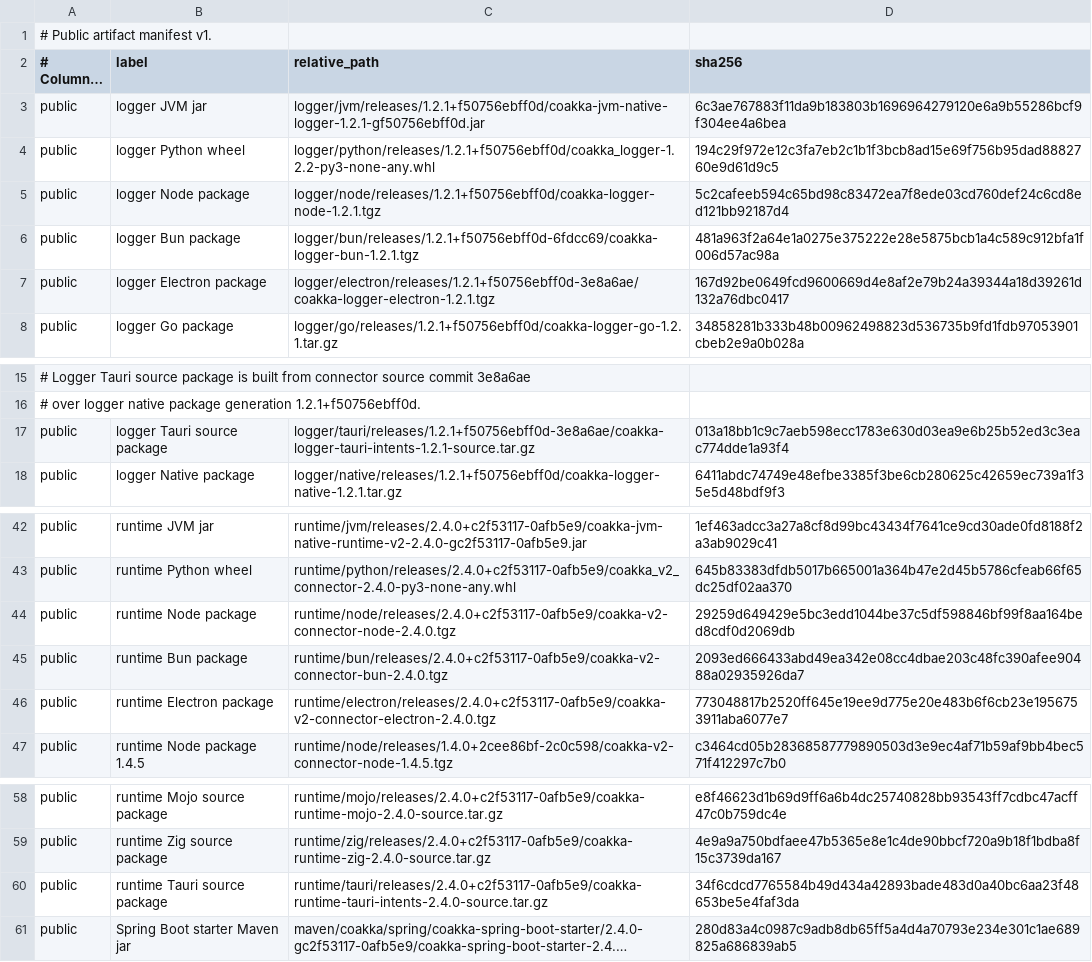
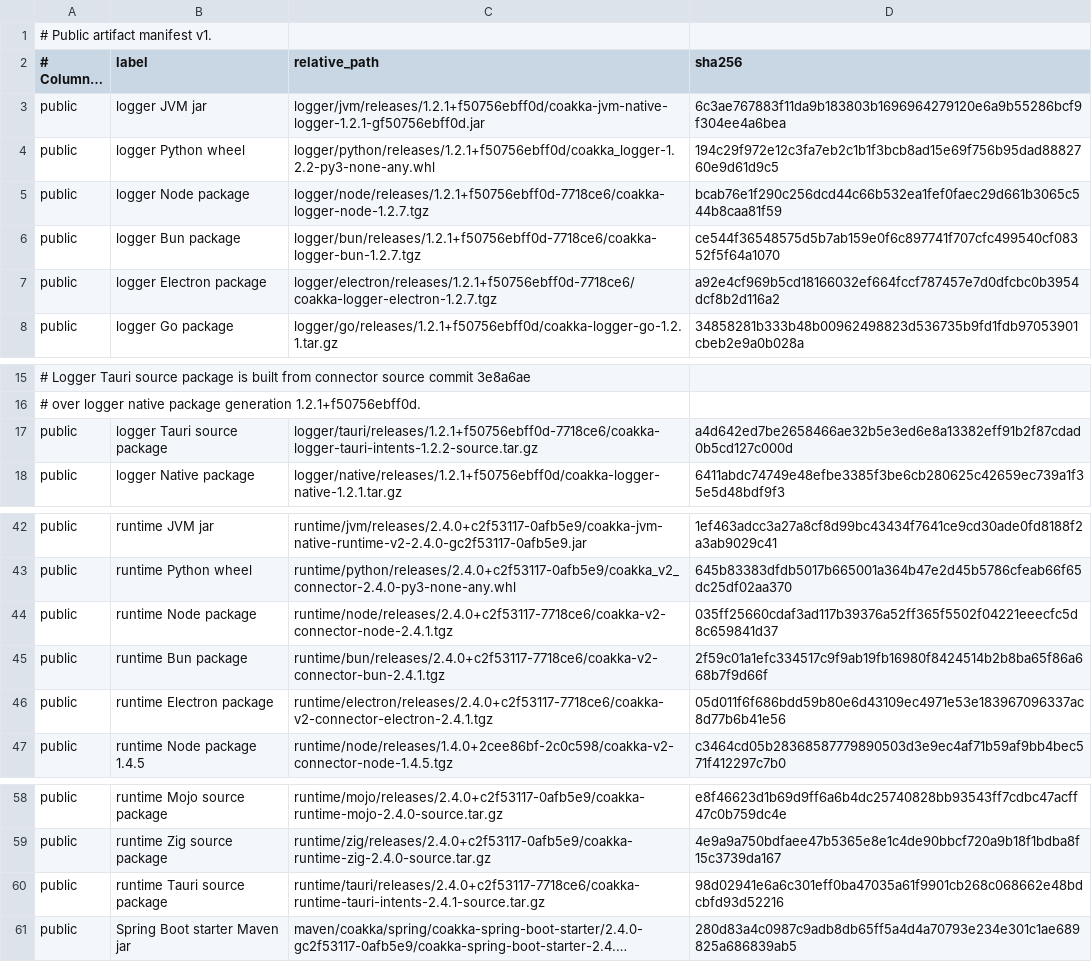
Before and after one commit to phuong-tran/coakka-publish, a TSV file: artifacts/public-artifacts.tsv, drawn as a sheet; only a part is shown, gaps mark what is left out; long unchanged cells end in …; the diff names each change by its address in the sheet, - before the commit and + after, or states it on an @@ line.

Commit message:
release: stage JavaScript desktop artifacts

```diff
--- a/artifacts/public-artifacts.tsv
+++ b/artifacts/public-artifacts.tsv
-C5 (relative_path): logger/node/releases/1.2.1+f50756ebff0d/coakka-logger-node-1.2.1.tgz
+C5 (relative_path): logger/node/releases/1.2.1+f50756ebff0d-7718ce6/coakka-logger-node-1.2.7.tgz
-D5 (sha256): 5c2cafeeb594c65bd98c83472ea7f8ede03cd760def24c6cd8ed121bb92187d4
+D5 (sha256): bcab76e1f290c256dcd44c66b532ea1fef0faec29d661b3065c544b8caa81f59
-C6 (relative_path): logger/bun/releases/1.2.1+f50756ebff0d-6fdcc69/coakka-logger-bun-1.2.1.tgz
+C6 (relative_path): logger/bun/releases/1.2.1+f50756ebff0d-7718ce6/coakka-logger-bun-1.2.7.tgz
-D6 (sha256): 481a963f2a64e1a0275e375222e28e5875bcb1a4c589c912bfa1f006d57ac98a
+D6 (sha256): ce544f36548575d5b7ab159e0f6c897741f707cfc499540cf08352f5f64a1070
-C7 (relative_path): logger/electron/releases/1.2.1+f50756ebff0d-3e8a6ae/coakka-logger-electron-1.2.1.tgz
+C7 (relative_path): logger/electron/releases/1.2.1+f50756ebff0d-7718ce6/coakka-logger-electron-1.2.7.tgz
-D7 (sha256): 167d92be0649fcd9600669d4e8af2e79b24a39344a18d39261d132a76dbc0417
+D7 (sha256): a92e4cf969b5cd18166032ef664fccf787457e7d0dfcbc0b3954dcf8b2d116a2
-C17 (relative_path): logger/tauri/releases/1.2.1+f50756ebff0d-3e8a6ae/coakka-logger-tauri-intents-1.2.1-source.tar.gz
+C17 (relative_path): logger/tauri/releases/1.2.1+f50756ebff0d-7718ce6/coakka-logger-tauri-intents-1.2.2-source.tar.gz
-D17 (sha256): 013a18bb1c9c7aeb598ecc1783e630d03ea9e6b25b52ed3c3eac774dde1a93f4
+D17 (sha256): a4d642ed7be2658466ae32b5e3ed6e8a13382eff91b2f87cdad0b5cd127c000d
-C44 (relative_path): runtime/node/releases/2.4.0+c2f53117-0afb5e9/coakka-v2-connector-node-2.4.0.tgz
+C44 (relative_path): runtime/node/releases/2.4.0+c2f53117-7718ce6/coakka-v2-connector-node-2.4.1.tgz
-D44 (sha256): 29259d649429e5bc3edd1044be37c5df598846bf99f8aa164bed8cdf0d2069db
+D44 (sha256): 035ff25660cdaf3ad117b39376a52ff365f5502f04221eeecfc5d8c659841d37
-C45 (relative_path): runtime/bun/releases/2.4.0+c2f53117-0afb5e9/coakka-v2-connector-bun-2.4.0.tgz
+C45 (relative_path): runtime/bun/releases/2.4.0+c2f53117-7718ce6/coakka-v2-connector-bun-2.4.1.tgz
-D45 (sha256): 2093ed666433abd49ea342e08cc4dbae203c48fc390afee90488a02935926da7
+D45 (sha256): 2f59c01a1efc334517c9f9ab19fb16980f8424514b2b8ba65f86a668b7f9d66f
-C46 (relative_path): runtime/electron/releases/2.4.0+c2f53117-0afb5e9/coakka-v2-connector-electron-2.4.0.tgz
+C46 (relative_path): runtime/electron/releases/2.4.0+c2f53117-7718ce6/coakka-v2-connector-electron-2.4.1.tgz
-D46 (sha256): 773048817b2520ff645e19ee9d775e20e483b6f6cb23e1956753911aba6077e7
+D46 (sha256): 05d011f6f686bdd59b80e6d43109ec4971e53e183967096337ac8d77b6b41e56
-C60 (relative_path): runtime/tauri/releases/2.4.0+c2f53117-0afb5e9/coakka-runtime-tauri-intents-2.4.0-source.tar.gz
+C60 (relative_path): runtime/tauri/releases/2.4.0+c2f53117-7718ce6/coakka-runtime-tauri-intents-2.4.1-source.tar.gz
-D60 (sha256): 34f6cdcd7765584b49d434a42893bade483d0a40bc6aa23f48653be5e4faf3da
+D60 (sha256): 98d02941e6a6c301eff0ba47035a61f9901cb268c068662e48bdcbfd93d52216
```
Also changed, not shown: 59 other files.
